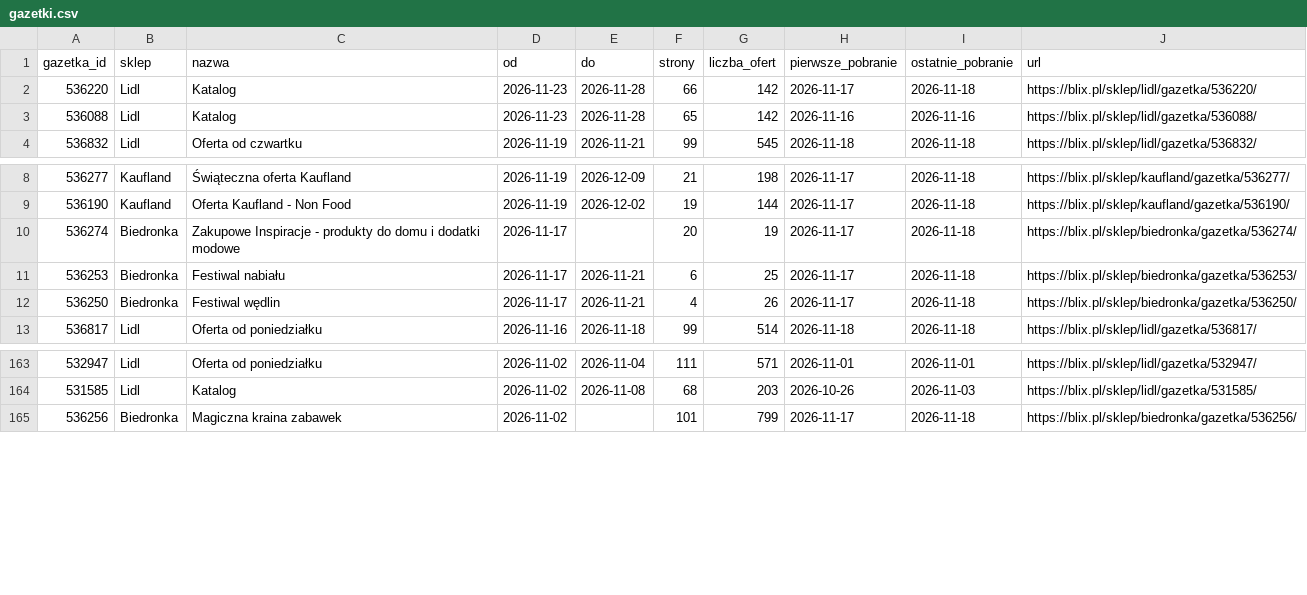
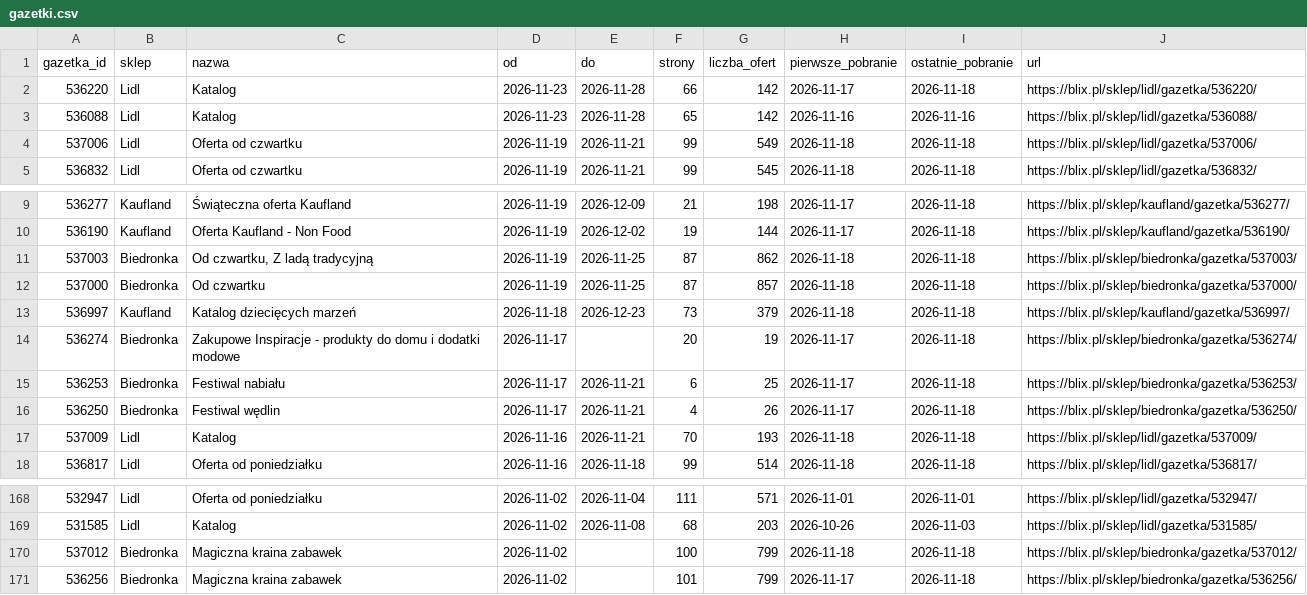
Before and after one commit to LivingMummy/gazetki, a CSV file: data/gazetki.csv, drawn as a sheet; only a part is shown, gaps mark what is left out.

```diff
--- a/data/gazetki.csv
+++ b/data/gazetki.csv
@@ -3,2 +3,3 @@ gazetka_id,sklep,nazwa,od,do,strony,liczba_ofert,pierwsze_pobranie,ostatnie_pobr
 536088,Lidl,Katalog,2026-11-23,2026-11-28,65,142,2026-11-16,2026-11-16,https://blix.pl/sklep/lidl/gazetka/536088/
+537006,Lidl,Oferta od czwartku,2026-11-19,2026-11-21,99,549,2026-11-18,2026-11-18,https://blix.pl/sklep/lidl/gazetka/537006/
 536832,Lidl,Oferta od czwartku,2026-11-19,2026-11-21,99,545,2026-11-18,2026-11-18,https://blix.pl/sklep/lidl/gazetka/536832/
@@ -9,2 +10,5 @@ gazetka_id,sklep,nazwa,od,do,strony,liczba_ofert,pierwsze_pobranie,ostatnie_pobr
 536190,Kaufland,Oferta Kaufland - Non Food,2026-11-19,2026-12-02,19,144,2026-11-17,2026-11-18,https://blix.pl/sklep/kaufland/gazetka/536190/
+537003,Biedronka,"Od czwartku, Z ladą tradycyjną",2026-11-19,2026-11-25,87,862,2026-11-18,2026-11-18,https://blix.pl/sklep/biedronka/gazetka/537003/
+537000,Biedronka,Od czwartku,2026-11-19,2026-11-25,87,857,2026-11-18,2026-11-18,https://blix.pl/sklep/biedronka/gazetka/537000/
+536997,Kaufland,Katalog dziecięcych marzeń,2026-11-18,2026-12-23,73,379,2026-11-18,2026-11-18,https://blix.pl/sklep/kaufland/gazetka/536997/
 536274,Biedronka,Zakupowe Inspiracje - produkty do domu i dodatki modowe,2026-11-17,,20,19,2026-11-17,2026-11-18,https://blix.pl/sklep/biedronka/gazetka/536274/
@@ -12,2 +16,3 @@ gazetka_id,sklep,nazwa,od,do,strony,liczba_ofert,pierwsze_pobranie,ostatnie_pobr
 536250,Biedronka,Festiwal wędlin,2026-11-17,2026-11-21,4,26,2026-11-17,2026-11-18,https://blix.pl/sklep/biedronka/gazetka/536250/
+537009,Lidl,Katalog,2026-11-16,2026-11-21,70,193,2026-11-18,2026-11-18,https://blix.pl/sklep/lidl/gazetka/537009/
 536817,Lidl,Oferta od poniedziałku,2026-11-16,2026-11-18,99,514,2026-11-18,2026-11-18,https://blix.pl/sklep/lidl/gazetka/536817/
@@ -164,2 +169,3 @@ gazetka_id,sklep,nazwa,od,do,strony,liczba_ofert,pierwsze_pobranie,ostatnie_pobr
 531585,Lidl,Katalog,2026-11-02,2026-11-08,68,203,2026-10-26,2026-11-03,https://blix.pl/sklep/lidl/gazetka/531585/
+537012,Biedronka,Magiczna kraina zabawek,2026-11-02,,100,799,2026-11-18,2026-11-18,https://blix.pl/sklep/biedronka/gazetka/537012/
 536256,Biedronka,Magiczna kraina zabawek,2026-11-02,,101,799,2026-11-17,2026-11-18,https://blix.pl/sklep/biedronka/gazetka/536256/
```
Also changed, not shown: 1 other file.
